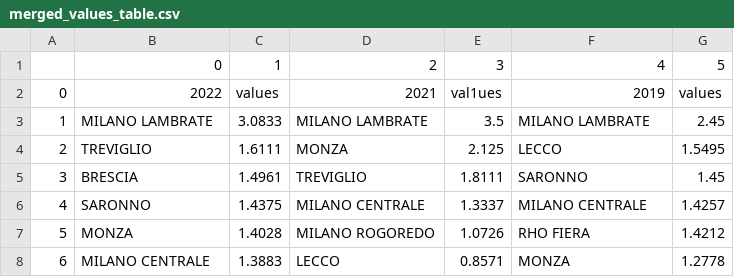
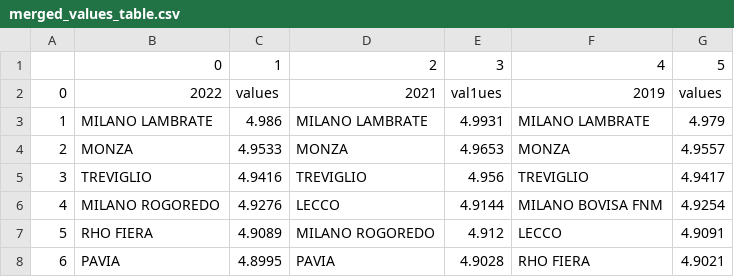
Before and after one commit to AlbezJelt/data-analytics-project-21-22, a CSV file: data/tables/merged_values_table.csv, drawn as a sheet; only a part is shown; the diff covers the shown part only.

```diff
--- a/data/tables/merged_values_table.csv
+++ b/data/tables/merged_values_table.csv
@@ -2,7 +2,7 @@
 0,2022,values,2021,val1ues,2019,values
-1,MILANO LAMBRATE,3.0833,MILANO LAMBRATE,3.5,MILANO LAMBRATE,2.45
-2,TREVIGLIO,1.6111,MONZA,2.125,LECCO,1.5495
-3,BRESCIA,1.4961,TREVIGLIO,1.8111,SARONNO,1.45
-4,SARONNO,1.4375,MILANO CENTRALE,1.3337,MILANO CENTRALE,1.4257
-5,MONZA,1.4028,MILANO ROGOREDO,1.0726,RHO FIERA,1.4212
-6,MILANO CENTRALE,1.3883,LECCO,0.8571,MONZA,1.2778
+1,MILANO LAMBRATE,4.986,MILANO LAMBRATE,4.9931,MILANO LAMBRATE,4.979
+2,MONZA,4.9533,MONZA,4.9653,MONZA,4.9557
+3,TREVIGLIO,4.9416,TREVIGLIO,4.956,TREVIGLIO,4.9417
+4,MILANO ROGOREDO,4.9276,LECCO,4.9144,MILANO BOVISA FNM,4.9254
+5,RHO FIERA,4.9089,MILANO ROGOREDO,4.912,LECCO,4.9091
+6,PAVIA,4.8995,PAVIA,4.9028,RHO FIERA,4.9021
```
Also changed, not shown: 23 edited cells elsewhere in this file, data/tables/merged_weighted_values_table.csv, 1 other file.
